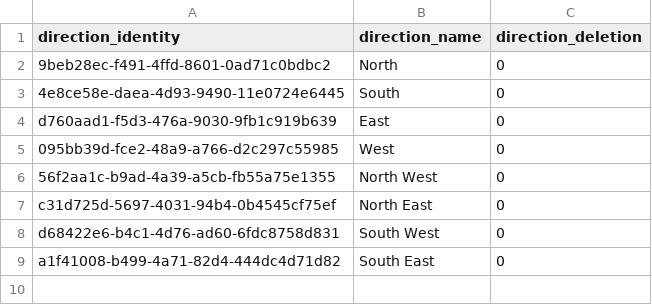
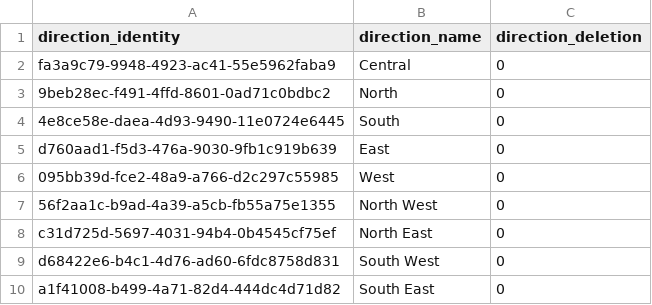
Before and after one commit to cartsmate/thepubpicker, a CSV file: files/direction.csv, drawn as a sheet; the diff names each change by its address in the sheet, - before the commit and + after, or states it on an @@ line.

```diff
--- a/files/direction.csv
+++ b/files/direction.csv
+row 2: fa3a9c79-9948-4923-ac41-55e5962faba9 | Central | 0
```
Also changed, not shown: files/featured.csv, 25 other files.
